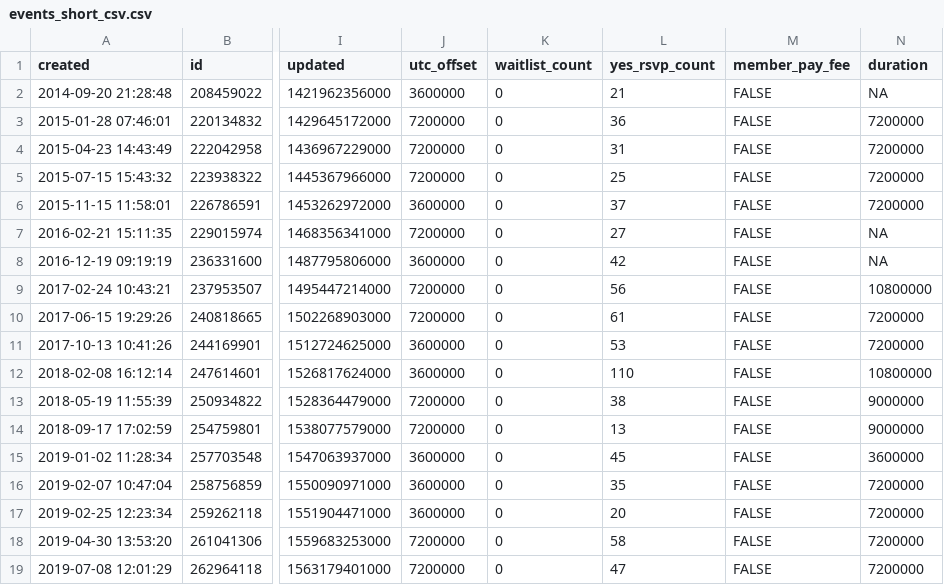
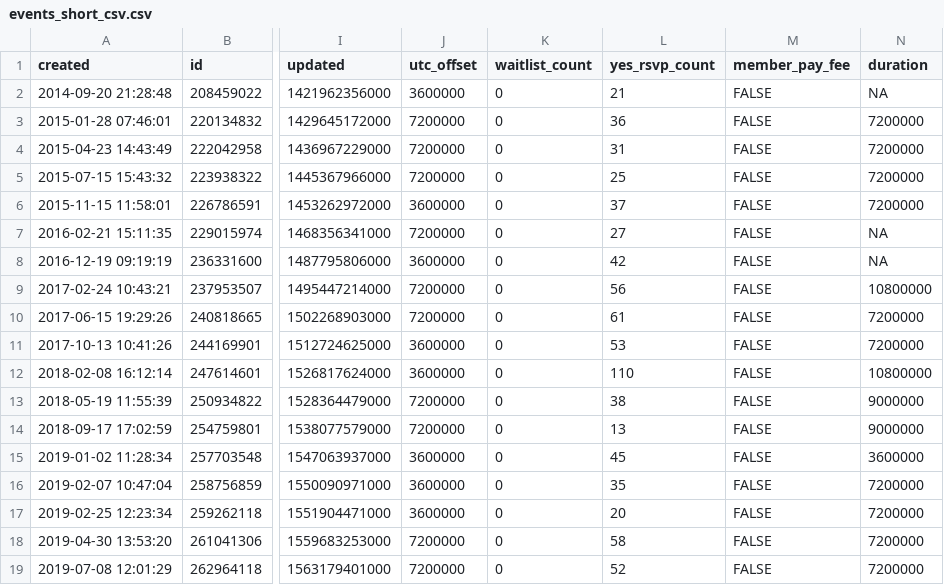
Before and after one commit to rusershamburg/rusershamburg.github.io, a CSV file: stats/events_short_csv.csv, drawn as a sheet; only a part is shown, gaps mark what is left out; the diff names each change by its address in the sheet, - before the commit and + after, or states it on an @@ line.

```diff
--- a/stats/events_short_csv.csv
+++ b/stats/events_short_csv.csv
-L19 (yes_rsvp_count): 47
+L19 (yes_rsvp_count): 52
```
Also changed, not shown: stats/members_csv.csv, stats/rating_csv.csv, 4 other files.
